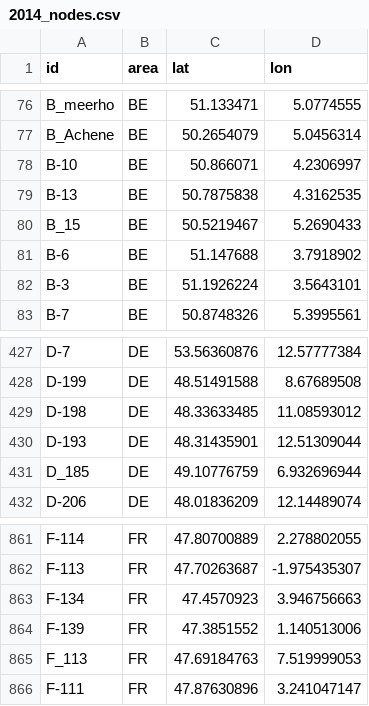
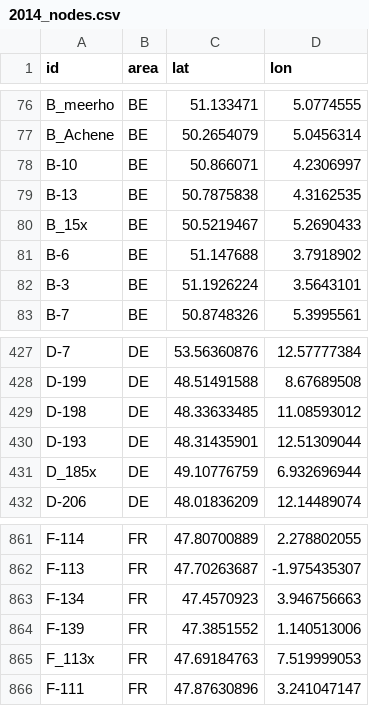
Before and after one commit to powergama/powergama, a CSV file: powergama/examples/data_europe2014/2014_nodes.csv, drawn as a sheet; only a part is shown, gaps mark what is left out.

```diff
--- a/powergama/examples/data_europe2014/2014_nodes.csv
+++ b/powergama/examples/data_europe2014/2014_nodes.csv
@@ -79,3 +79,3 @@ B-10,BE,50.866071,4.2306997
 B-13,BE,50.7875838,4.3162535
-B_15,BE,50.5219467,5.2690433
+B_15x,BE,50.5219467,5.2690433
 B-6,BE,51.147688,3.7918902
@@ -430,3 +430,3 @@ D-198,DE,48.33633485,11.08593012
 D-193,DE,48.31435901,12.51309044
-D_185,DE,49.10776759,6.932696944
+D_185x,DE,49.10776759,6.932696944
 D-206,DE,48.01836209,12.14489074
@@ -864,3 +864,3 @@ F-134,FR,47.4570923,3.946756663
 F-139,FR,47.3851552,1.140513006
-F_113,FR,47.69184763,7.519999053
+F_113x,FR,47.69184763,7.519999053
 F-111,FR,47.87630896,3.241047147
```
Also changed, not shown: powergama/examples/data_europe2014/2014_branches.csv, powergama/examples/data_europe2014/2014_consumers.csv, 2 other files.
